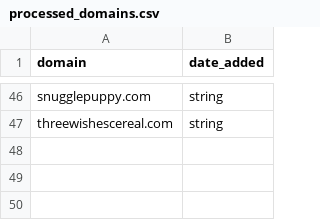
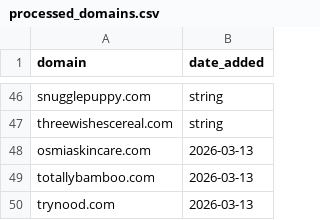
Before and after one commit to david-anata/Lead-scraper, a CSV file: state/processed_domains.csv, drawn as a sheet; only a part is shown, gaps mark what is left out; the diff names each change by its address in the sheet, - before the commit and + after, or states it on an @@ line.

Commit message:
Update processed domains for 2026-03-13

```diff
--- a/state/processed_domains.csv
+++ b/state/processed_domains.csv
+row 48: osmiaskincare.com | 2026-03-13
+row 49: totallybamboo.com | 2026-03-13
+row 50: trynood.com | 2026-03-13
```
